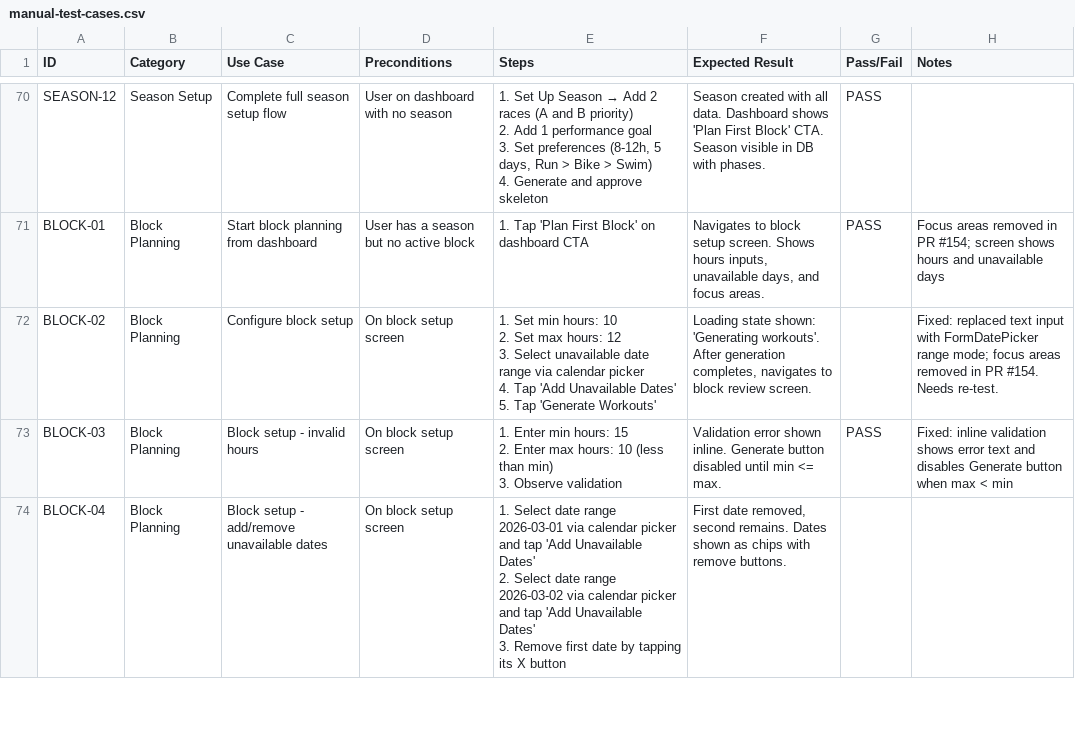
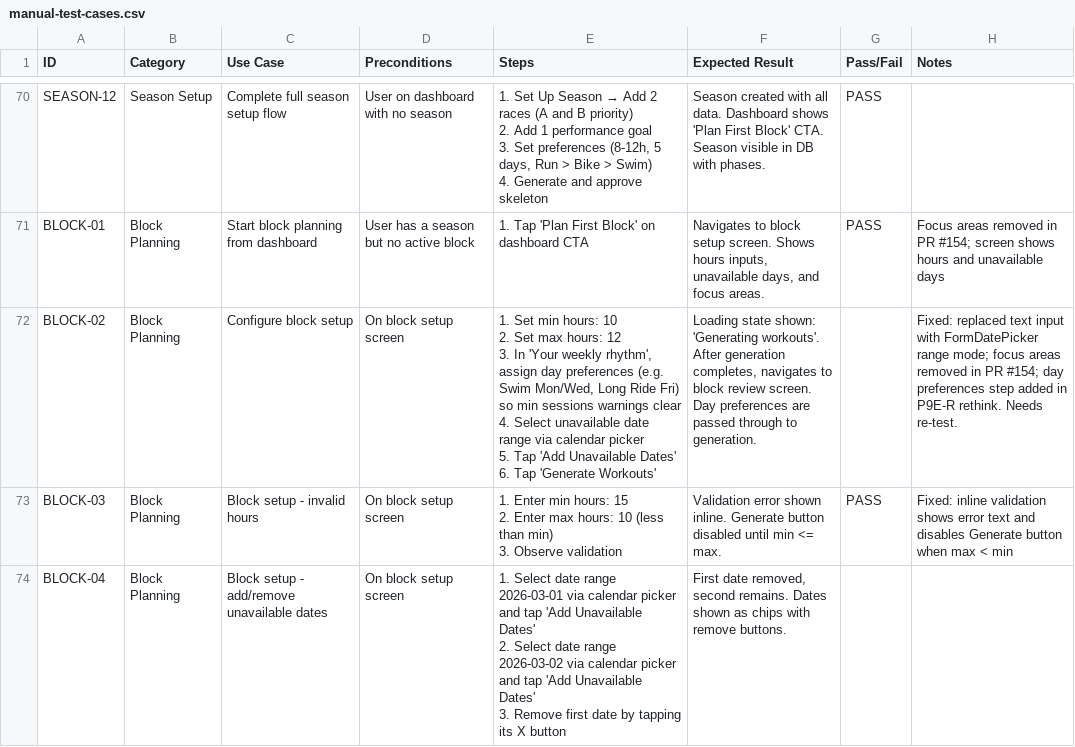
Before and after one commit to bilaltawfic/khepri, a CSV file: docs/testing/manual-test-cases.csv, drawn as a sheet; only a part is shown, gaps mark what is left out.

```diff
--- a/docs/testing/manual-test-cases.csv
+++ b/docs/testing/manual-test-cases.csv
@@ -177,7 +177,8 @@ SEASON-12,Season Setup,Complete full season setup flow,User on dashboard with no
 BLOCK-01,Block Planning,Start block planning from dashboard,User has a season but no active block,"1. Tap 'Plan First Block' on dashboard CTA","Navigates to block setup screen. Shows hours inputs, unavailable days, and focus areas.",PASS,Focus areas removed in PR #154; screen shows hours and unavailable days
-BLOCK-02,Block Planning,Configure block setup,On block setup screen,"1. Set min hours: 10
-2. Set max hours: 12
-3. Select unavailable date range via calendar picker
-4. Tap 'Add Unavailable Dates'
-5. Tap 'Generate Workouts'","Loading state shown: 'Generating workouts'. After generation completes, navigates to block review screen.",,Fixed: replaced text input with FormDatePicker range mode; focus areas removed in PR #154. Needs re-test.
+BLOCK-02,Block Planning,Configure block setup,On block setup screen,"1. Set min hours: 10
+2. Set max hours: 12
+3. In 'Your weekly rhythm', assign day preferences (e.g. Swim Mon/Wed, Long Ride Fri) so min sessions warnings clear
+4. Select unavailable date range via calendar picker
+5. Tap 'Add Unavailable Dates'
+6. Tap 'Generate Workouts'","Loading state shown: 'Generating workouts'. After generation completes, navigates to block review screen. Day preferences are passed through to generation.",,Fixed: replaced text input with FormDatePicker range mode; focus areas removed in PR #154; day preferences step added in P9E-R rethink. Needs re-test.
 BLOCK-03,Block Planning,Block setup - invalid hours,On block setup screen,"1. Enter min hours: 15
```
Also changed, not shown: 2 other files.
